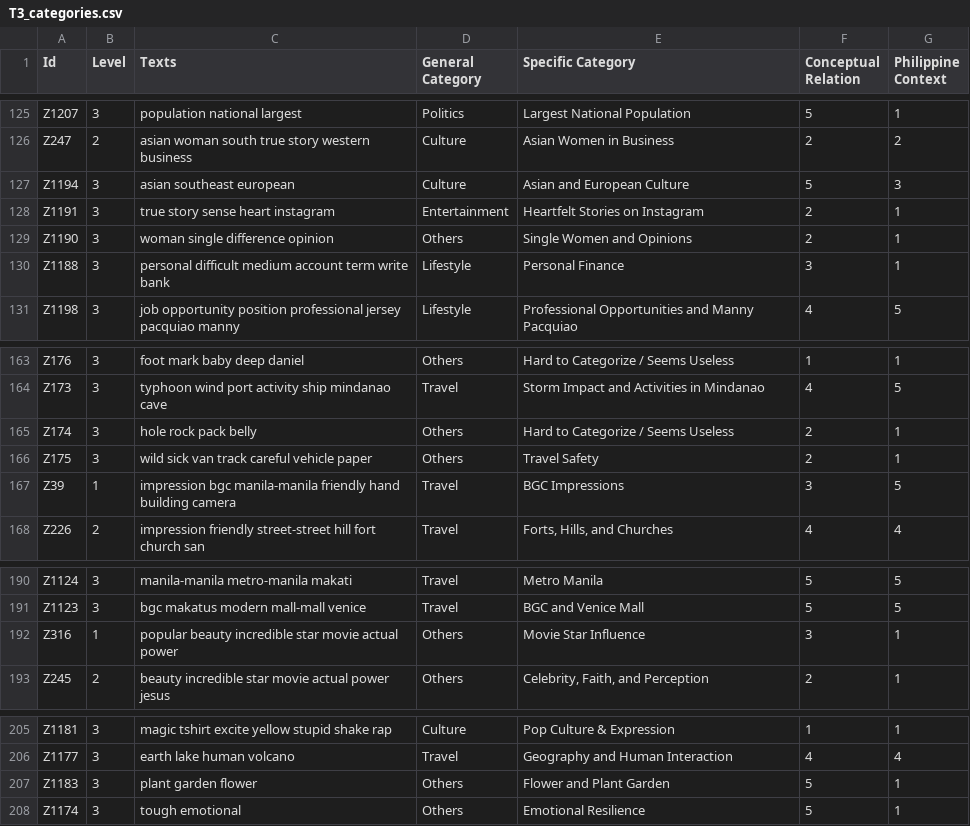
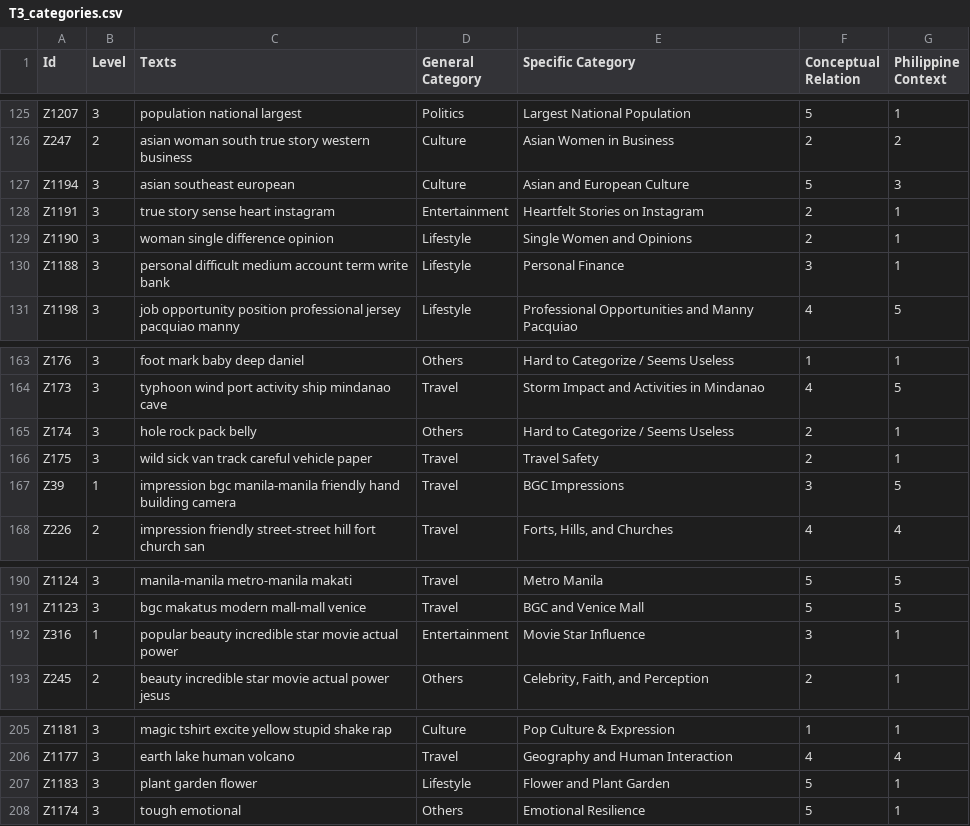
Before and after one commit to gzachr/Thesis-Topic-Modeling, a CSV file: HLTM/!POSTRUN/T3_categories.csv, drawn as a sheet; only a part is shown, gaps mark what is left out.

Commit message:
update categories and site labels

```diff
--- a/HLTM/!POSTRUN/T3_categories.csv
+++ b/HLTM/!POSTRUN/T3_categories.csv
@@ -128,3 +128,3 @@ Z1194,3,asian southeast european,Culture,Asian and European Culture,5,3
 Z1191,3,true story sense heart instagram,Entertainment,Heartfelt Stories on Instagram,2,1
-Z1190,3,woman single difference opinion,Others,Single Women and Opinions,2,1
+Z1190,3,woman single difference opinion,Lifestyle,Single Women and Opinions,2,1
 Z1188,3,personal difficult medium account term write bank,Lifestyle,Personal Finance,3,1
@@ -165,3 +165,3 @@ Z173,3,typhoon wind port activity ship mindanao cave,Travel,Storm Impact and Act
 Z174,3,hole rock pack belly,Others,Hard to Categorize / Seems Useless,2,1
-Z175,3,wild sick van track careful vehicle paper,Others,Travel Safety,2,1
+Z175,3,wild sick van track careful vehicle paper,Travel,Travel Safety,2,1
 Z39,1,impression bgc manila-manila friendly hand building camera,Travel,BGC Impressions,3,5
@@ -191,3 +191,3 @@ Z1124,3,manila-manila metro-manila makati,Travel,Metro Manila,5,5
 Z1123,3,bgc makatus modern mall-mall venice,Travel,BGC and Venice Mall,5,5
-Z316,1,popular beauty incredible star movie actual power,Others,Movie Star Influence,3,1
+Z316,1,popular beauty incredible star movie actual power,Entertainment,Movie Star Influence,3,1
 Z245,2,beauty incredible star movie actual power jesus,Others,"Celebrity, Faith, and Perception",2,1
@@ -206,3 +206,3 @@ Z1181,3,magic tshirt excite yellow stupid shake rap,Culture,Pop Culture & Expres
 Z1177,3,earth lake human volcano,Travel,Geography and Human Interaction,4,4
-Z1183,3,plant garden flower,Others,Flower and Plant Garden,5,1
+Z1183,3,plant garden flower,Lifestyle,Flower and Plant Garden,5,1
 Z1174,3,tough emotional,Others,Emotional Resilience,5,1
```
Also changed, not shown: 1 other file.
